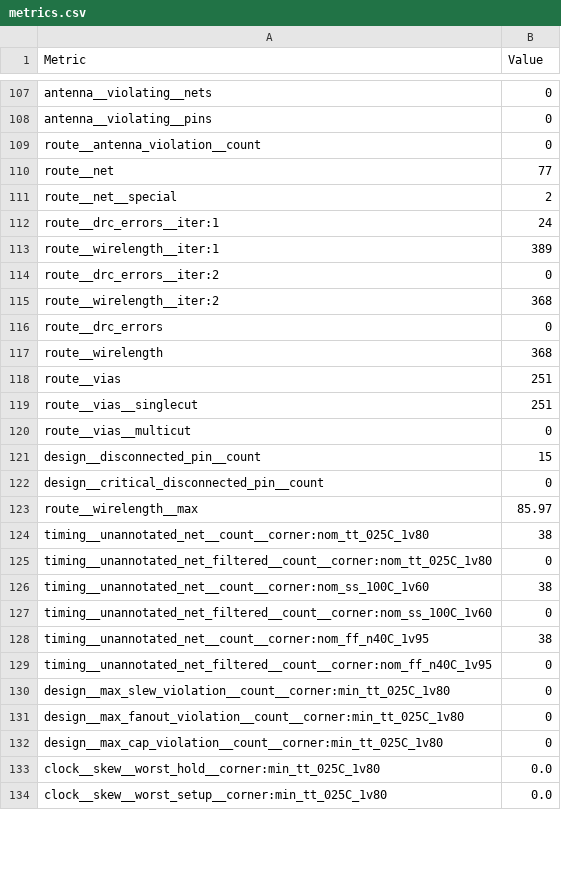
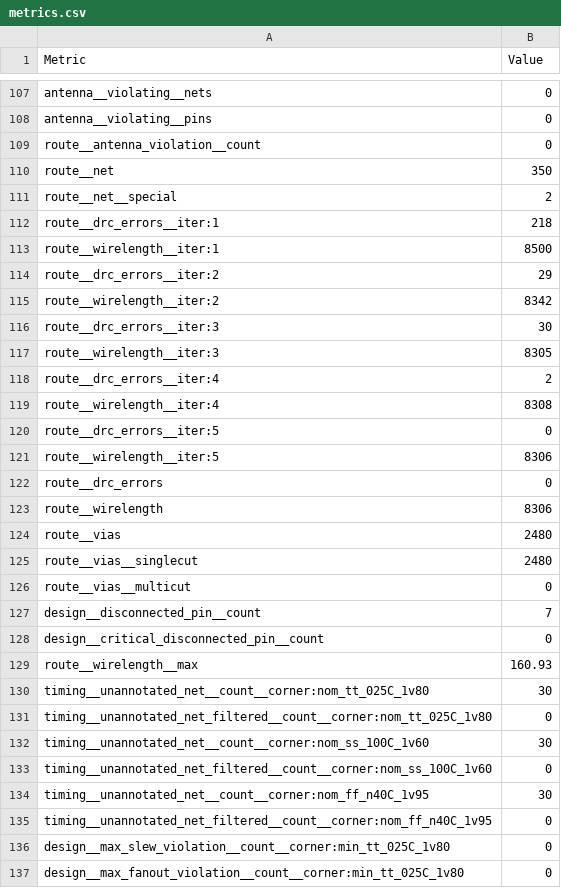
Before and after one commit to TinyTapeout/tinytapeout-08, a CSV file: projects/tt_um_dmtd_arghunter/stats/metrics.csv, drawn as a sheet; only a part is shown, gaps mark what is left out; the shorter side is filled out with more unchanged rows; the diff covers the shown part only.

Commit message:
feat: update project tt_um_dmtd_arghunter from arghunter/DMTD-Verilog
Commit: ee10c00040748583f4fcd2091524dc684b20e68f
Workflow: https://github.com/arghunter/DMTD-Verilog/actions/runs/10742487522

```diff
--- a/projects/tt_um_dmtd_arghunter/stats/metrics.csv
+++ b/projects/tt_um_dmtd_arghunter/stats/metrics.csv
@@ -109,21 +109,27 @@ antenna__violating__pins,0
 route__antenna_violation__count,0
-route__net,77
+route__net,350
 route__net__special,2
-route__drc_errors__iter:1,24
-route__wirelength__iter:1,389
-route__drc_errors__iter:2,0
-route__wirelength__iter:2,368
+route__drc_errors__iter:1,218
+route__wirelength__iter:1,8500
+route__drc_errors__iter:2,29
+route__wirelength__iter:2,8342
+route__drc_errors__iter:3,30
+route__wirelength__iter:3,8305
+route__drc_errors__iter:4,2
+route__wirelength__iter:4,8308
+route__drc_errors__iter:5,0
+route__wirelength__iter:5,8306
 route__drc_errors,0
-route__wirelength,368
-route__vias,251
-route__vias__singlecut,251
+route__wirelength,8306
+route__vias,2480
+route__vias__singlecut,2480
 route__vias__multicut,0
-design__disconnected_pin__count,15
+design__disconnected_pin__count,7
 design__critical_disconnected_pin__count,0
-route__wirelength__max,85.97
-timing__unannotated_net__count__corner:nom_tt_025C_1v80,38
+route__wirelength__max,160.93
+timing__unannotated_net__count__corner:nom_tt_025C_1v80,30
 timing__unannotated_net_filtered__count__corner:nom_tt_025C_1v80,0
-timing__unannotated_net__count__corner:nom_ss_100C_1v60,38
+timing__unannotated_net__count__corner:nom_ss_100C_1v60,30
 timing__unannotated_net_filtered__count__corner:nom_ss_100C_1v60,0
-timing__unannotated_net__count__corner:nom_ff_n40C_1v95,38
+timing__unannotated_net__count__corner:nom_ff_n40C_1v95,30
 timing__unannotated_net_filtered__count__corner:nom_ff_n40C_1v95,0
```
Also changed, not shown: 45 edited cells elsewhere in this file, 5 other files.
